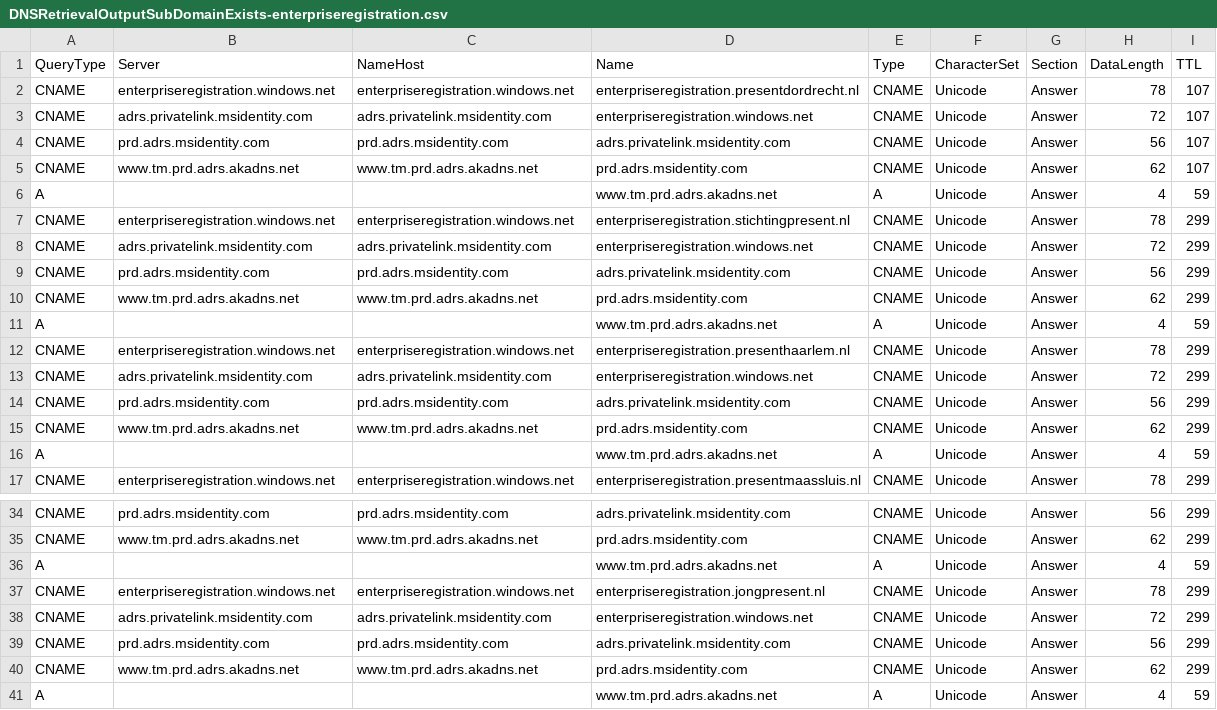
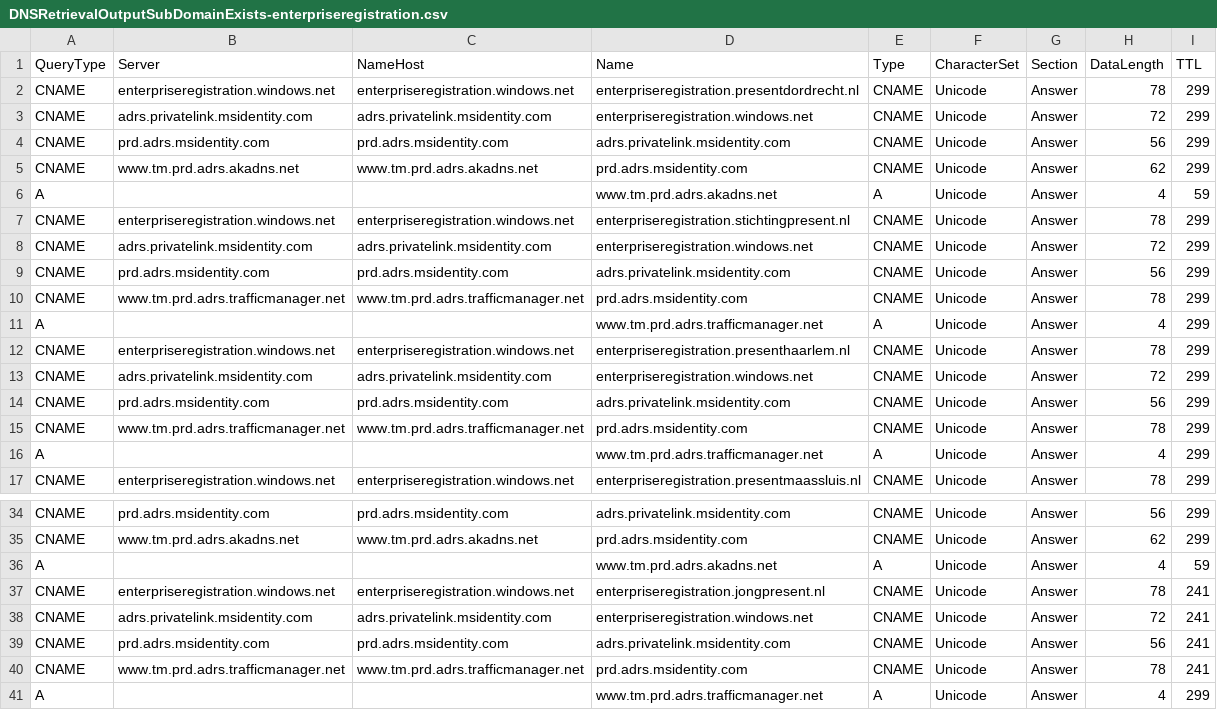
Before and after one commit to StabijJack/DNS-Queries-with-PowerShell, a CSV file: DNSRetrievalOutputSubDomainExists-enterpriseregistration.csv, drawn as a sheet; only a part is shown, gaps mark what is left out; the diff covers the shown part only.

```diff
--- a/DNSRetrievalOutputSubDomainExists-enterpriseregistration.csv
+++ b/DNSRetrievalOutputSubDomainExists-enterpriseregistration.csv
@@ -1,6 +1,6 @@
 "QueryType";"Server";"NameHost";"Name";"Type";"CharacterSet";"Section";"DataLength";"TTL"
-"CNAME";"enterpriseregistration.windows.net";"enterpriseregistration.windows.net";"enterpriseregistration.presentdordrecht.nl";"CNAME";"Unicode";"Answer";"78";"107"
-"CNAME";"adrs.privatelink.msidentity.com";"adrs.privatelink.msidentity.com";"enterpriseregistration.windows.net";"CNAME";"Unicode";"Answer";"72";"107"
-"CNAME";"prd.adrs.msidentity.com";"prd.adrs.msidentity.com";"adrs.privatelink.msidentity.com";"CNAME";"Unicode";"Answer";"56";"107"
-"CNAME";"www.tm.prd.adrs.akadns.net";"www.tm.prd.adrs.akadns.net";"prd.adrs.msidentity.com";"CNAME";"Unicode";"Answer";"62";"107"
+"CNAME";"enterpriseregistration.windows.net";"enterpriseregistration.windows.net";"enterpriseregistration.presentdordrecht.nl";"CNAME";"Unicode";"Answer";"78";"299"
+"CNAME";"adrs.privatelink.msidentity.com";"adrs.privatelink.msidentity.com";"enterpriseregistration.windows.net";"CNAME";"Unicode";"Answer";"72";"299"
+"CNAME";"prd.adrs.msidentity.com";"prd.adrs.msidentity.com";"adrs.privatelink.msidentity.com";"CNAME";"Unicode";"Answer";"56";"299"
+"CNAME";"www.tm.prd.adrs.akadns.net";"www.tm.prd.adrs.akadns.net";"prd.adrs.msidentity.com";"CNAME";"Unicode";"Answer";"62";"299"
 "A";;;"www.tm.prd.adrs.akadns.net";"A";"Unicode";"Answer";"4";"59"
@@ -9,4 +9,4 @@
 "CNAME";"prd.adrs.msidentity.com";"prd.adrs.msidentity.com";"adrs.privatelink.msidentity.com";"CNAME";"Unicode";"Answer";"56";"299"
-"CNAME";"www.tm.prd.adrs.akadns.net";"www.tm.prd.adrs.akadns.net";"prd.adrs.msidentity.com";"CNAME";"Unicode";"Answer";"62";"299"
-"A";;;"www.tm.prd.adrs.akadns.net";"A";"Unicode";"Answer";"4";"59"
+"CNAME";"www.tm.prd.adrs.trafficmanager.net";"www.tm.prd.adrs.trafficmanager.net";"prd.adrs.msidentity.com";"CNAME";"Unicode";"Answer";"78";"299"
+"A";;;"www.tm.prd.adrs.trafficmanager.net";"A";"Unicode";"Answer";"4";"299"
 "CNAME";"enterpriseregistration.windows.net";"enterpriseregistration.windows.net";"enterpriseregistration.presenthaarlem.nl";"CNAME";"Unicode";"Answer";"78";"299"
@@ -14,4 +14,4 @@
 "CNAME";"prd.adrs.msidentity.com";"prd.adrs.msidentity.com";"adrs.privatelink.msidentity.com";"CNAME";"Unicode";"Answer";"56";"299"
-"CNAME";"www.tm.prd.adrs.akadns.net";"www.tm.prd.adrs.akadns.net";"prd.adrs.msidentity.com";"CNAME";"Unicode";"Answer";"62";"299"
-"A";;;"www.tm.prd.adrs.akadns.net";"A";"Unicode";"Answer";"4";"59"
+"CNAME";"www.tm.prd.adrs.trafficmanager.net";"www.tm.prd.adrs.trafficmanager.net";"prd.adrs.msidentity.com";"CNAME";"Unicode";"Answer";"78";"299"
+"A";;;"www.tm.prd.adrs.trafficmanager.net";"A";"Unicode";"Answer";"4";"299"
 "CNAME";"enterpriseregistration.windows.net";"enterpriseregistration.windows.net";"enterpriseregistration.presentmaassluis.nl";"CNAME";"Unicode";"Answer";"78";"299"
@@ -36,6 +36,6 @@
 "A";;;"www.tm.prd.adrs.akadns.net";"A";"Unicode";"Answer";"4";"59"
-"CNAME";"enterpriseregistration.windows.net";"enterpriseregistration.windows.net";"enterpriseregistration.jongpresent.nl";"CNAME";"Unicode";"Answer";"78";"299"
-"CNAME";"adrs.privatelink.msidentity.com";"adrs.privatelink.msidentity.com";"enterpriseregistration.windows.net";"CNAME";"Unicode";"Answer";"72";"299"
-"CNAME";"prd.adrs.msidentity.com";"prd.adrs.msidentity.com";"adrs.privatelink.msidentity.com";"CNAME";"Unicode";"Answer";"56";"299"
-"CNAME";"www.tm.prd.adrs.akadns.net";"www.tm.prd.adrs.akadns.net";"prd.adrs.msidentity.com";"CNAME";"Unicode";"Answer";"62";"299"
-"A";;;"www.tm.prd.adrs.akadns.net";"A";"Unicode";"Answer";"4";"59"
+"CNAME";"enterpriseregistration.windows.net";"enterpriseregistration.windows.net";"enterpriseregistration.jongpresent.nl";"CNAME";"Unicode";"Answer";"78";"241"
+"CNAME";"adrs.privatelink.msidentity.com";"adrs.privatelink.msidentity.com";"enterpriseregistration.windows.net";"CNAME";"Unicode";"Answer";"72";"241"
+"CNAME";"prd.adrs.msidentity.com";"prd.adrs.msidentity.com";"adrs.privatelink.msidentity.com";"CNAME";"Unicode";"Answer";"56";"241"
+"CNAME";"www.tm.prd.adrs.trafficmanager.net";"www.tm.prd.adrs.trafficmanager.net";"prd.adrs.msidentity.com";"CNAME";"Unicode";"Answer";"78";"241"
+"A";;;"www.tm.prd.adrs.trafficmanager.net";"A";"Unicode";"Answer";"4";"299"
```
Also changed, not shown: 8 edited cells elsewhere in this file, DNSRetrievalOutputSubDomainExists-_sip_tls.csv, DNSRetrievalOutputSubDomainExists-_sipfederationtls_tcp.csv, 21 other files.
